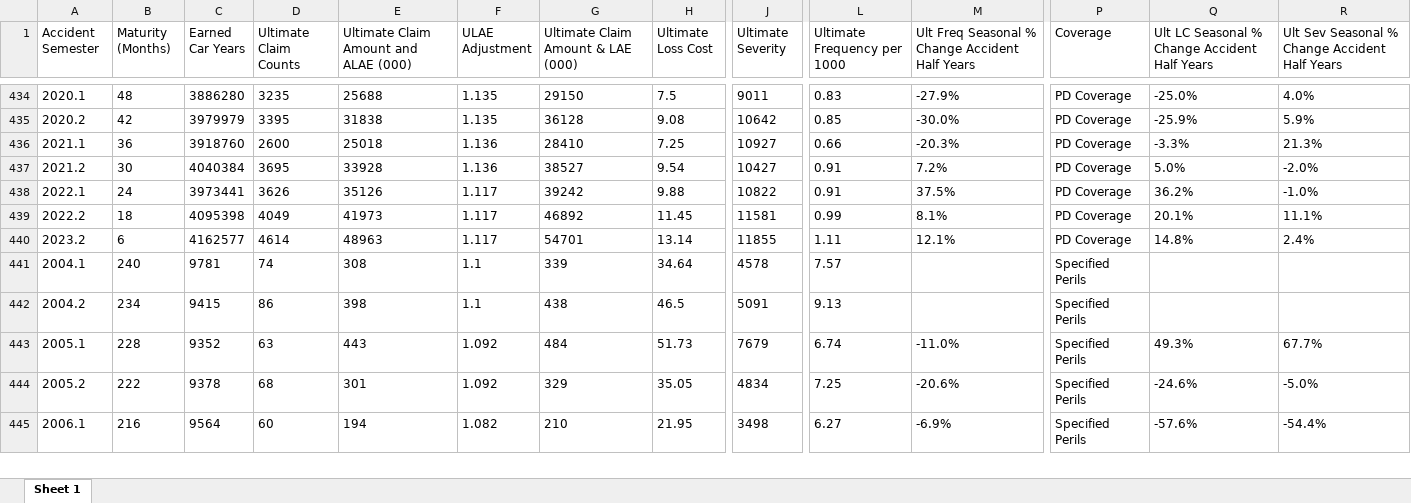
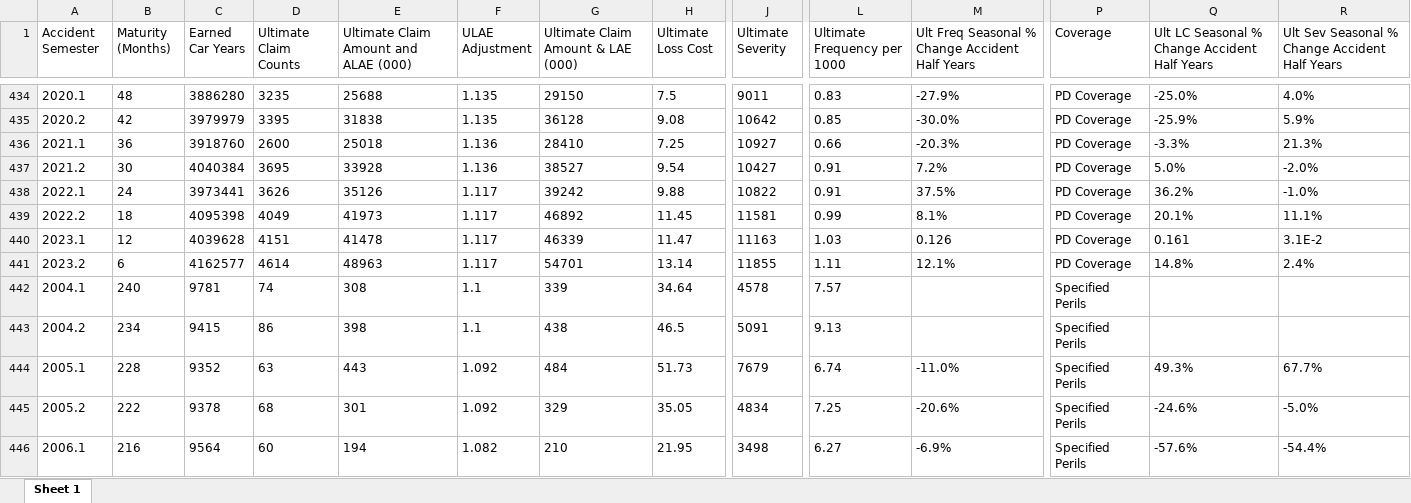
Before and after one commit to JohnOkoth/actuarialangles, an Excel workbook: data/ontario_combined_data_with_coverage.xlsx, sheet Sheet 1, drawn as a sheet; only a part is shown, gaps mark what is left out; values as stored, in another font and other column widths than the file's, no borders; rows hold the shown columns only; the diff names each change by its address in the sheet, - before the commit and + after, or states it on an @@ line.

Commit message:
updated the property damage data

```diff
--- a/data/ontario_combined_data_with_coverage.xlsx (sheet Sheet 1)
+++ b/data/ontario_combined_data_with_coverage.xlsx (sheet Sheet 1)
+row 440: 2023.1 | 12 | 4039628 | 4151 | 41478 | 1.117 | 46339 | 11.47 | 11163 | 1.03 | 0.126 | PD Coverage | 0.161 | 3.1E-2
```
